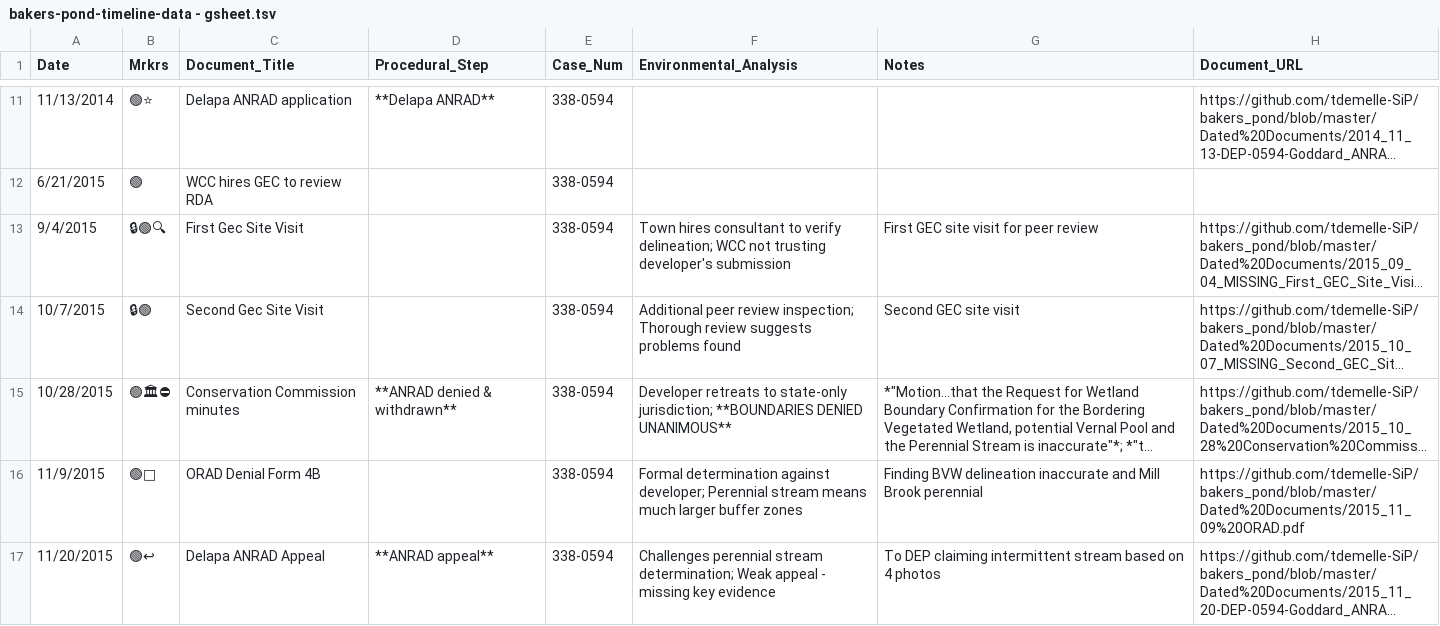
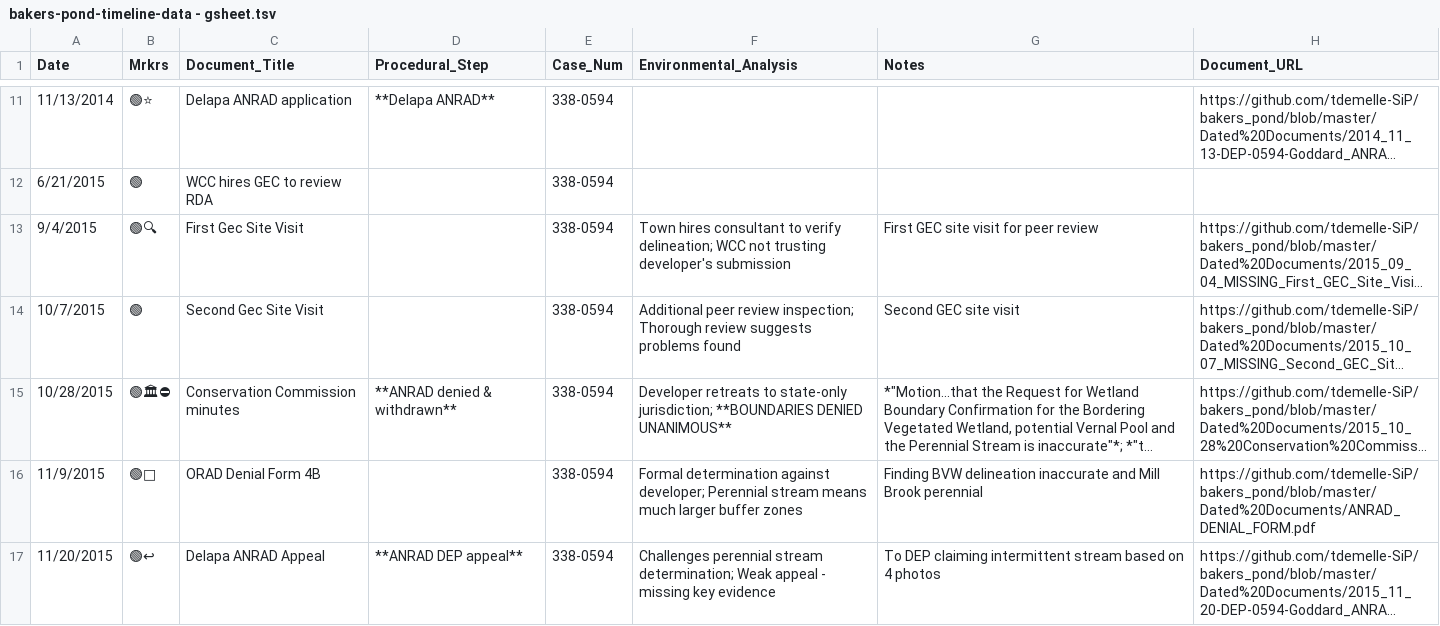
Before and after one commit to tdemelle-SiP/bakers_pond, a TSV file: Resources/inbox/bakers-pond-timeline-data - gsheet.tsv, drawn as a sheet; only a part is shown, gaps mark what is left out; long unchanged cells end in …; the diff covers the shown part only; the diff names each change by its address in the sheet, - before the commit and + after, or states it on an @@ line.

```diff
--- a/Resources/inbox/bakers-pond-timeline-data - gsheet.tsv
+++ b/Resources/inbox/bakers-pond-timeline-data - gsheet.tsv
-B13 (Mrkrs): 🔒🟢🔍
+B13 (Mrkrs): 🟢🔍
-B14 (Mrkrs): 🔒🟢
+B14 (Mrkrs): 🟢
-H16 (Document_URL): https://github.com/tdemelle-SiP/bakers_pond/blob/master/Dated%20Documents/2015_11_09%20ORAD.pdf
+H16 (Document_URL): https://github.com/tdemelle-SiP/bakers_pond/blob/master/Dated%20Documents/ANRAD_DENIAL_FORM.pdf
-D17 (Procedural_Step): **ANRAD appeal**
+D17 (Procedural_Step): **ANRAD DEP appeal**
```
Also changed, not shown: 1 added row and 3 edited cells elsewhere in this file, 9 other files.
